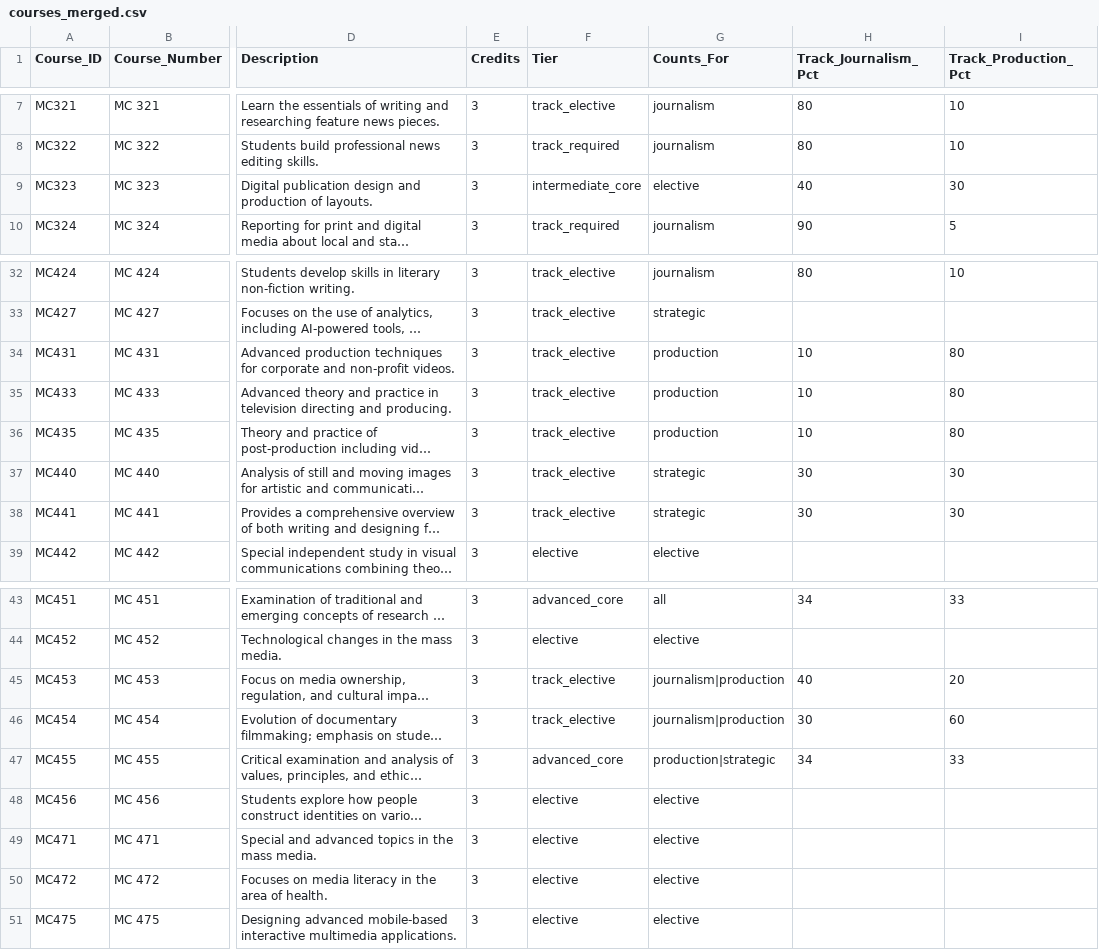
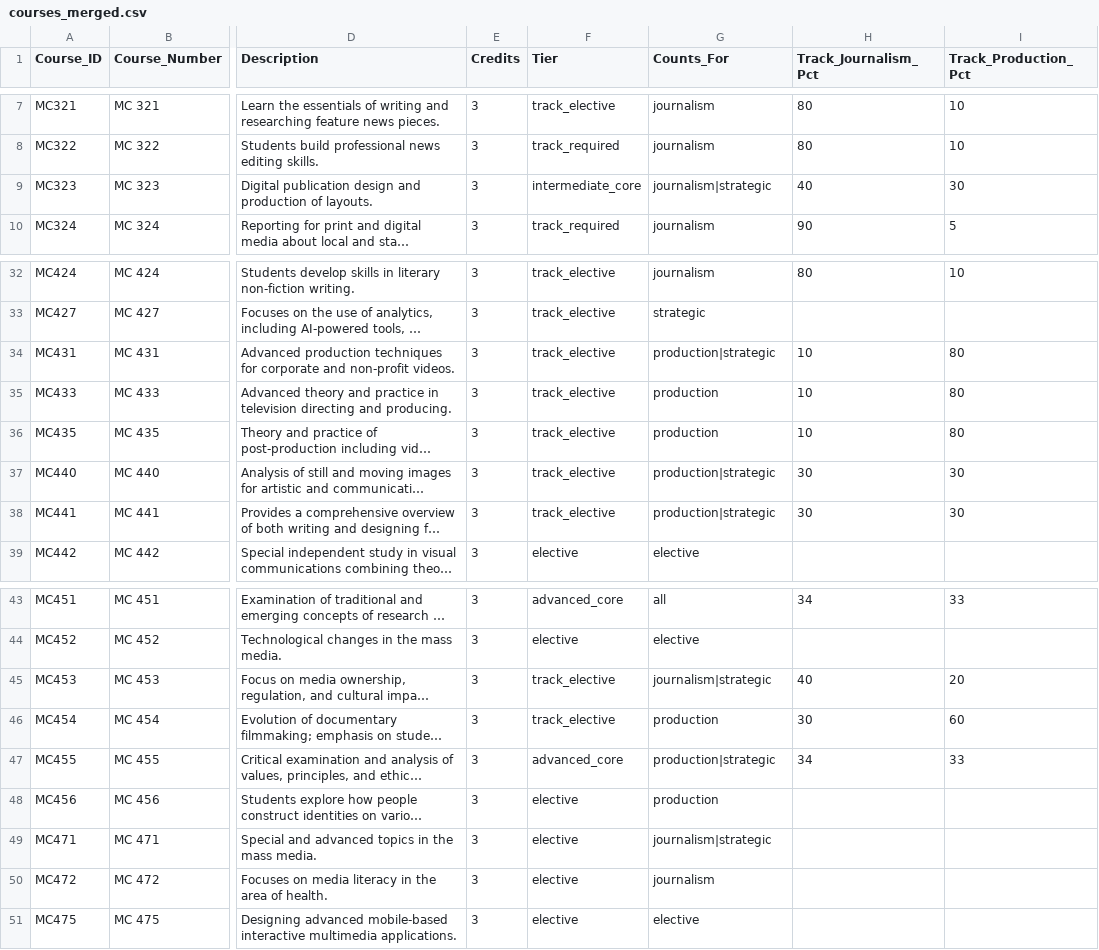
Before and after one commit to AURA-Lab-SIUE/mc-careers-dashboard, a CSV file: docs/data/courses_merged.csv, drawn as a sheet; only a part is shown, gaps mark what is left out; long unchanged cells end in …; the diff names each change by its address in the sheet, - before the commit and + after, or states it on an @@ line.

```diff
--- a/docs/data/courses_merged.csv
+++ b/docs/data/courses_merged.csv
-G9 (Counts_For): elective
+G9 (Counts_For): journalism|strategic
-G34 (Counts_For): production
+G34 (Counts_For): production|strategic
-G37:G38 (Counts_For): strategic
+G37:G38 (Counts_For): production|strategic
-G45 (Counts_For): journalism|production
+G45 (Counts_For): journalism|strategic
-G46 (Counts_For): journalism|production
+G46 (Counts_For): production
-G48 (Counts_For): elective
+G48 (Counts_For): production
-G49 (Counts_For): elective
+G49 (Counts_For): journalism|strategic
-G50 (Counts_For): elective
+G50 (Counts_For): journalism
```
Also changed, not shown: static/data/courses_merged.csv, 13 other files.
